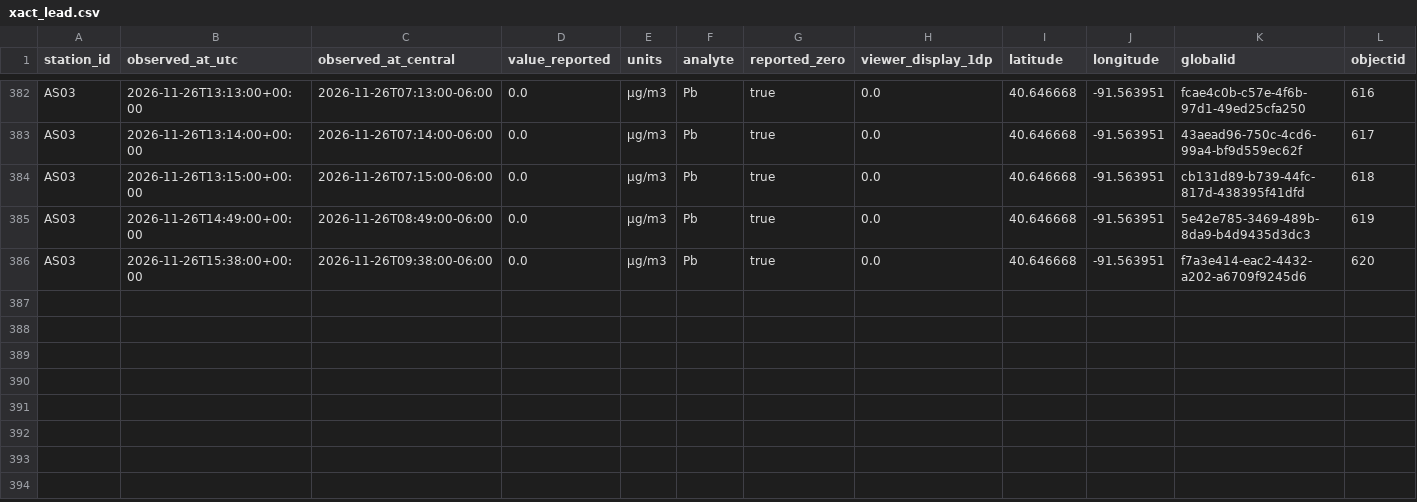
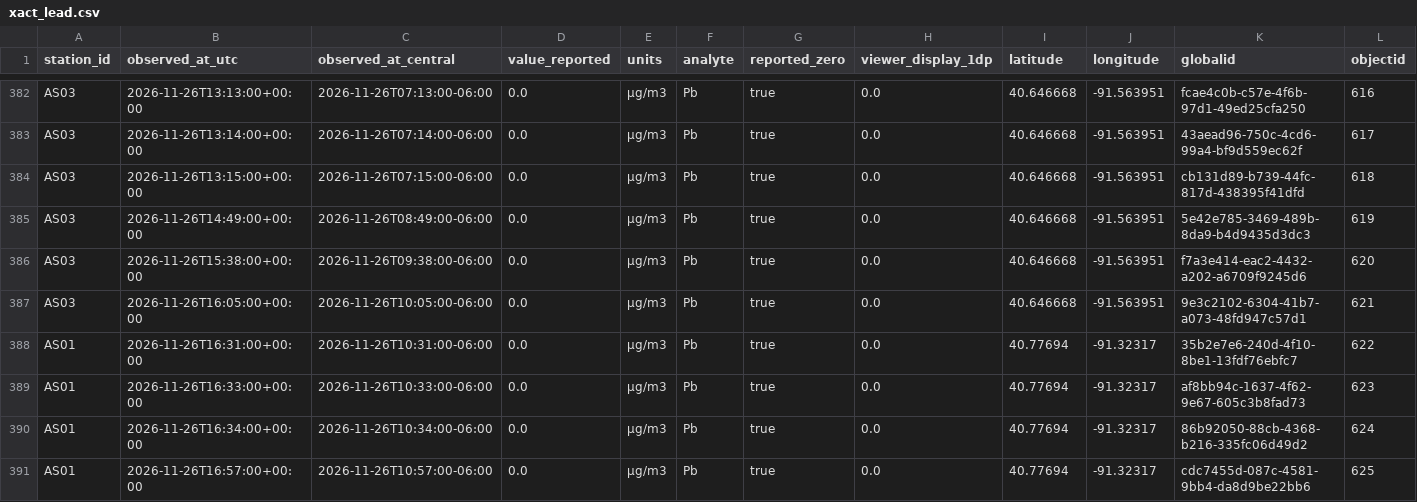
Before and after one commit to Hefrock/konis, a CSV file: data/curated/xact_lead.csv, drawn as a sheet; only a part is shown, gaps mark what is left out; rows hold the shown columns only; the diff names each change by its address in the sheet, - before the commit and + after, or states it on an @@ line.

```diff
--- a/data/curated/xact_lead.csv
+++ b/data/curated/xact_lead.csv
+row 387: AS03 | 2026-11-26T16:05:00+00:00 | 2026-11-26T10:05:00-06:00 | 0.0 | µg/m3 | Pb | true | 0.0 | 40.646668 | -91.563951 | 9e3c2102-6304-41b7-a073-48fd947c57d1 | 621
+row 388: AS01 | 2026-11-26T16:31:00+00:00 | 2026-11-26T10:31:00-06:00 | 0.0 | µg/m3 | Pb | true | 0.0 | 40.77694 | -91.32317 | 35b2e7e6-240d-4f10-8be1-13fdf76ebfc7 | 622
+row 389: AS01 | 2026-11-26T16:33:00+00:00 | 2026-11-26T10:33:00-06:00 | 0.0 | µg/m3 | Pb | true | 0.0 | 40.77694 | -91.32317 | af8bb94c-1637-4f62-9e67-605c3b8fad73 | 623
+row 390: AS01 | 2026-11-26T16:34:00+00:00 | 2026-11-26T10:34:00-06:00 | 0.0 | µg/m3 | Pb | true | 0.0 | 40.77694 | -91.32317 | 86b92050-88cb-4368-b216-335fc06d49d2 | 624
+row 391: AS01 | 2026-11-26T16:57:00+00:00 | 2026-11-26T10:57:00-06:00 | 0.0 | µg/m3 | Pb | true | 0.0 | 40.77694 | -91.32317 | cdc7455d-087c-4581-9bb4-da8d9be22bb6 | 625
```
Also changed, not shown: data/curated/ingestion_health.csv, data/curated/weather_obs.csv, 1 other file.
